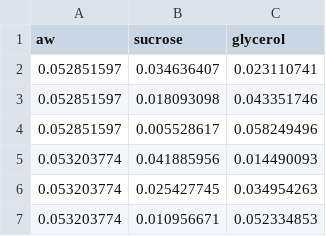
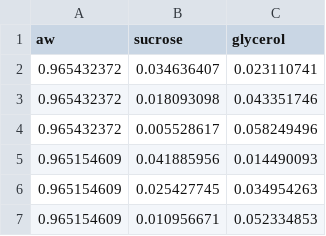
Before and after one commit to pedro-callil/IC_2021_Modelagem_Termodinamica, a CSV file: data/converted/stokes_66_sucrose_glycerol_ref_sucrose.csv, drawn as a sheet.

```diff
--- a/data/converted/stokes_66_sucrose_glycerol_ref_sucrose.csv
+++ b/data/converted/stokes_66_sucrose_glycerol_ref_sucrose.csv
@@ -1,7 +1,7 @@
 aw,sucrose,glycerol
-0.052851597,0.034636407,0.023110741
-0.052851597,0.018093098,0.043351746
-0.052851597,0.005528617,0.058249496
-0.053203774,0.041885956,0.014490093
-0.053203774,0.025427745,0.034954263
-0.053203774,0.010956671,0.052334853
+0.965432372,0.034636407,0.023110741
+0.965432372,0.018093098,0.043351746
+0.965432372,0.005528617,0.058249496
+0.965154609,0.041885956,0.014490093
+0.965154609,0.025427745,0.034954263
+0.965154609,0.010956671,0.052334853
```
Also changed, not shown: data/converted/stokes_66_sucrose_arabinose_ref_sucrose.csv, data/converted/stokes_66_sucrose_glucose_ref_sucrose.csv, 11 other files.
